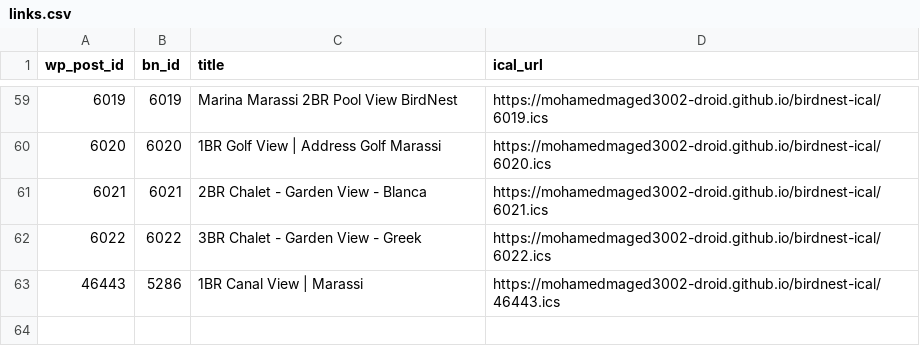
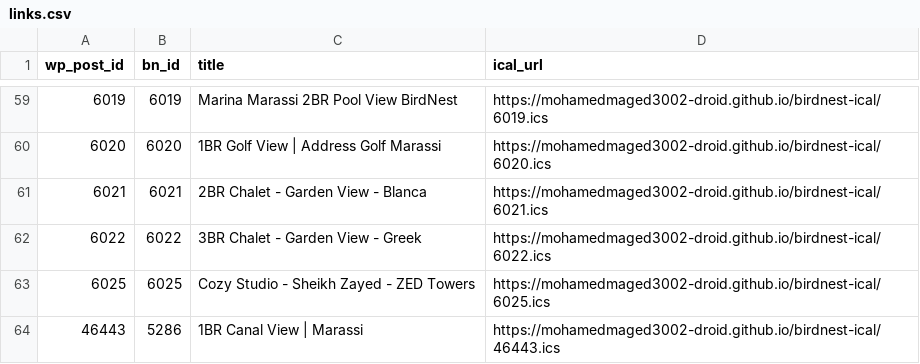
Before and after one commit to mohamedmaged3002-droid/birdnest-ical, a CSV file: docs/links.csv, drawn as a sheet; only a part is shown, gaps mark what is left out; the diff names each change by its address in the sheet, - before the commit and + after, or states it on an @@ line.

```diff
--- a/docs/links.csv
+++ b/docs/links.csv
+row 63: 6025 | 6025 | Cozy Studio - Sheikh Zayed - ZED Towers | https://mohamedmaged3002-droid.github.io/birdnest-ical/6025.ics
```
Also changed, not shown: 57 other files.
